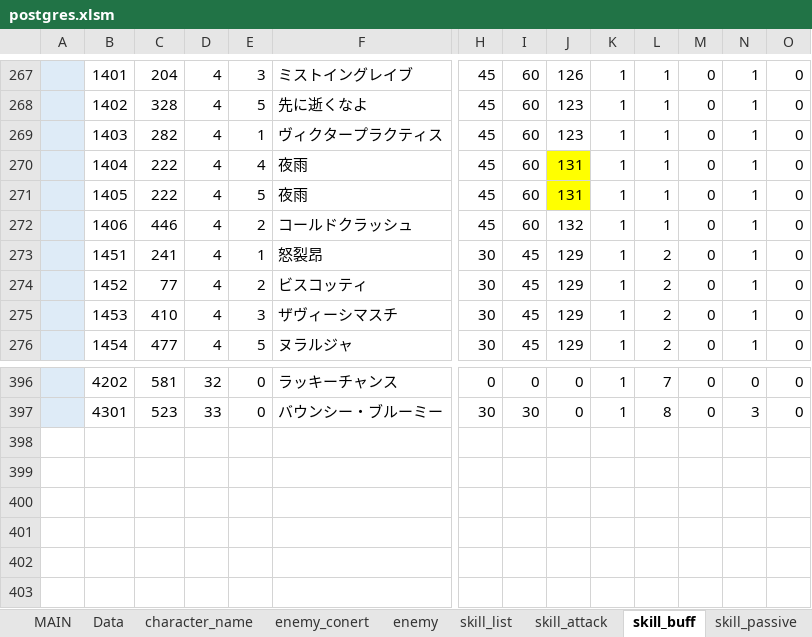
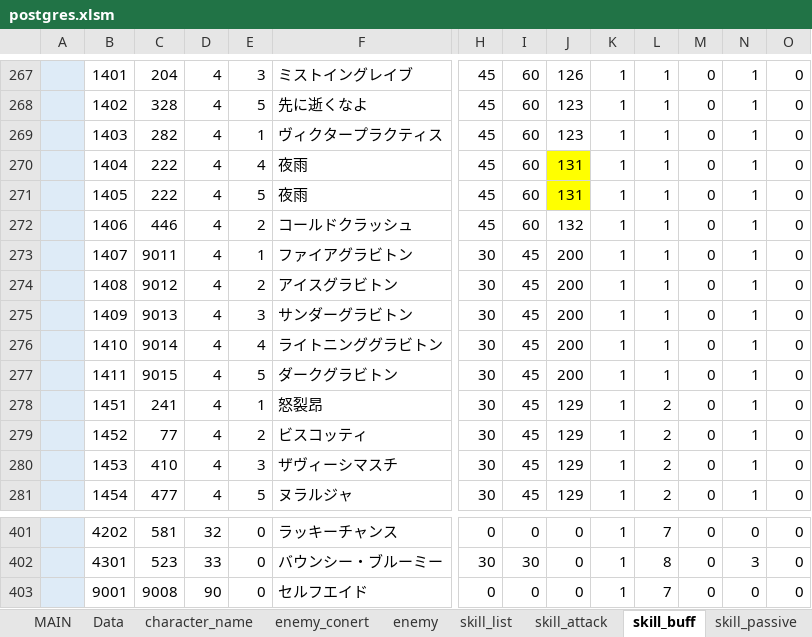
Before and after one commit to reliruleru00/hevburn, an Excel workbook: postgres.xlsm, sheet skill_buff, drawn as a sheet; only a part is shown, gaps mark what is left out; values as stored, in another font and other column widths than the file's, no borders; charts and pictures not drawn; rows hold the shown columns only; the diff names each change by its address in the sheet, - before the commit and + after, or states it on an @@ line.

```diff
--- a/postgres.xlsm (sheet skill_buff)
+++ b/postgres.xlsm (sheet skill_buff)
+row 273:  | 1407 | 9011 | 4 | 1 | ファイアグラビトン | 30 | 45 | 200 | 1 | 1 | 0 | 1 | 0
+row 274:  | 1408 | 9012 | 4 | 2 | アイスグラビトン | 30 | 45 | 200 | 1 | 1 | 0 | 1 | 0
+row 275:  | 1409 | 9013 | 4 | 3 | サンダーグラビトン | 30 | 45 | 200 | 1 | 1 | 0 | 1 | 0
+row 276:  | 1410 | 9014 | 4 | 4 | ライトニンググラビトン | 30 | 45 | 200 | 1 | 1 | 0 | 1 | 0
+row 277:  | 1411 | 9015 | 4 | 5 | ダークグラビトン | 30 | 45 | 200 | 1 | 1 | 0 | 1 | 0
+row 403:  | 9001 | 9008 | 90 | 0 | セルフエイド | 0 | 0 | 0 | 1 | 7 | 0 | 0 | 0
```
Also changed, not shown: sheet skill_list, sheet skill_attack, 3 other files.
